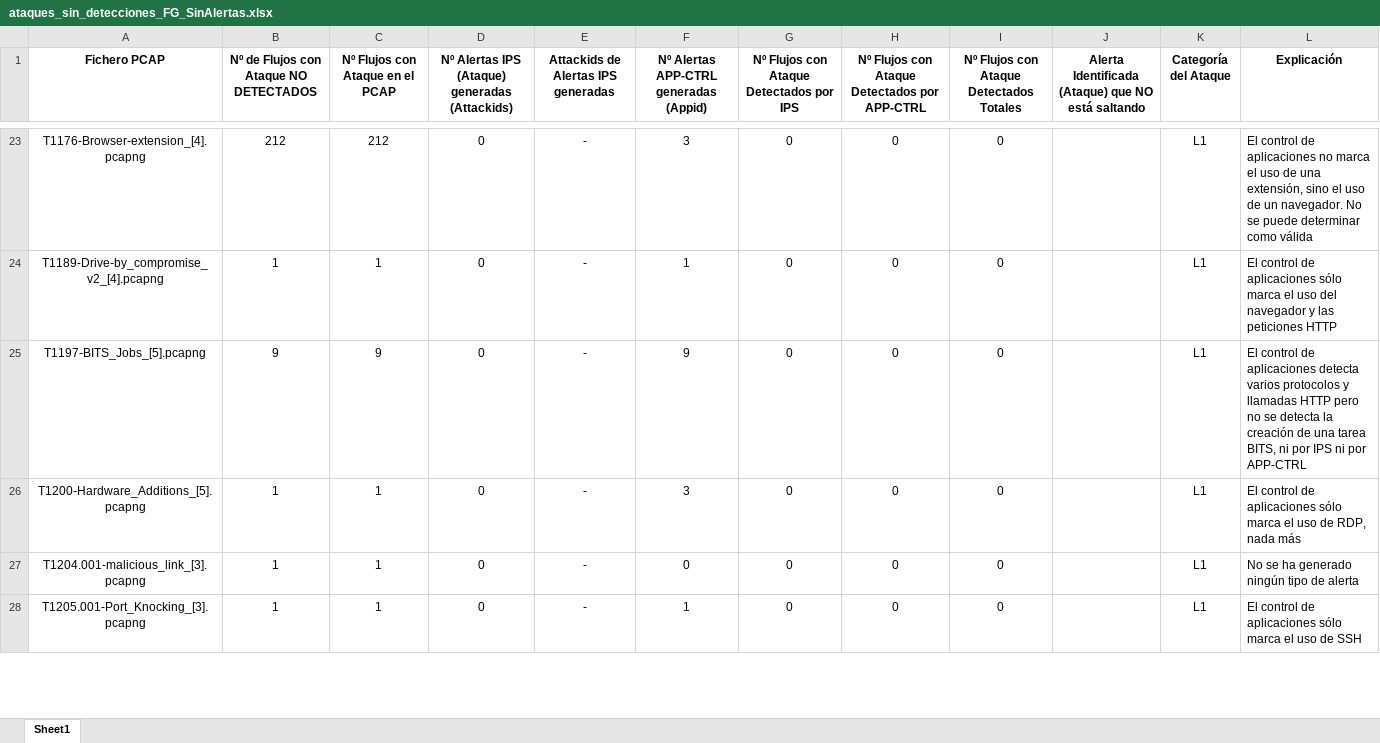
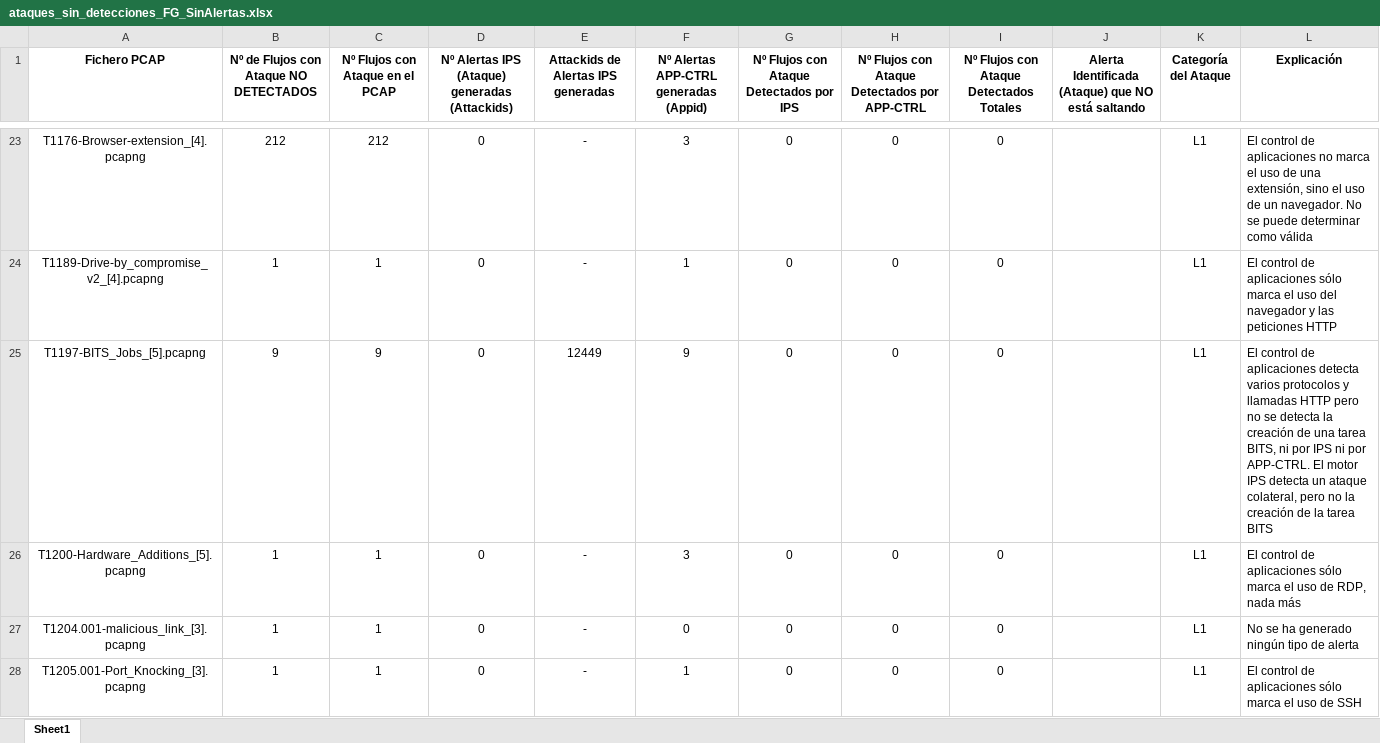
Before and after one commit to javgarbor10/Snort-FG-PA-Analisis_Capacidad_deteccion_Ataques_red, an Excel workbook: Estudio-FG/pcapsSinAlertas/ataques_sin_detecciones_FG_SinAlertas.xlsx, sheet Sheet1, drawn as a sheet; only a part is shown, gaps mark what is left out; values as stored, in another font and other column widths than the file's, no borders; the diff covers the shown part only; the diff names each change by its address in the sheet, - before the commit and + after, or states it on an @@ line.

```diff
--- a/Estudio-FG/pcapsSinAlertas/ataques_sin_detecciones_FG_SinAlertas.xlsx (sheet Sheet1)
+++ b/Estudio-FG/pcapsSinAlertas/ataques_sin_detecciones_FG_SinAlertas.xlsx (sheet Sheet1)
-E25: -
+E25: 12449
-L25 (Explicación): …ni por APP-CTRL
+L25 (Explicación): …ni por APP-CTRL. El motor IPS detecta un ataque colateral, pero no la creación de la tarea BITS
```
Also changed, not shown: 4 edited cells elsewhere in this sheet, 2 other files.
